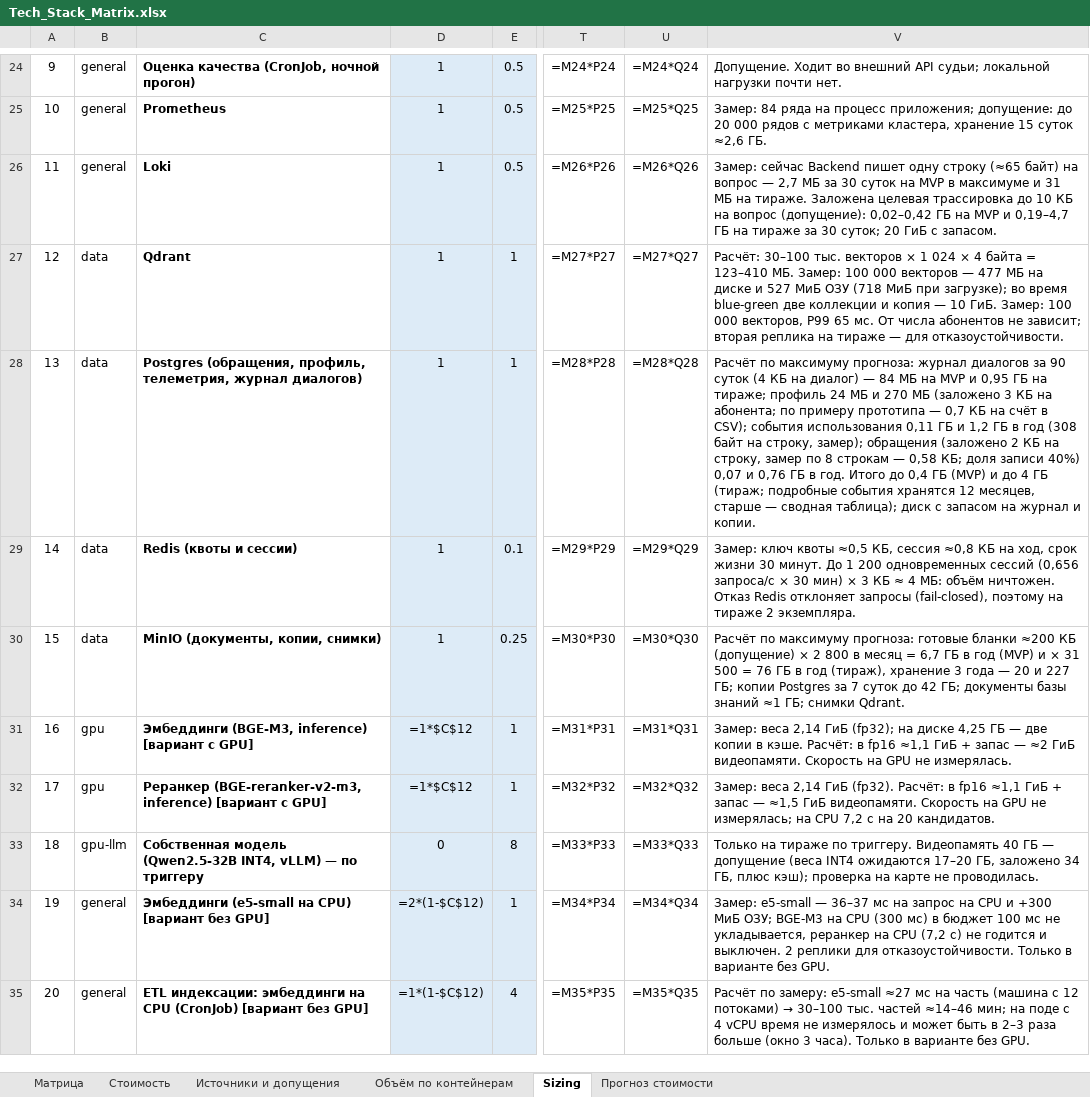
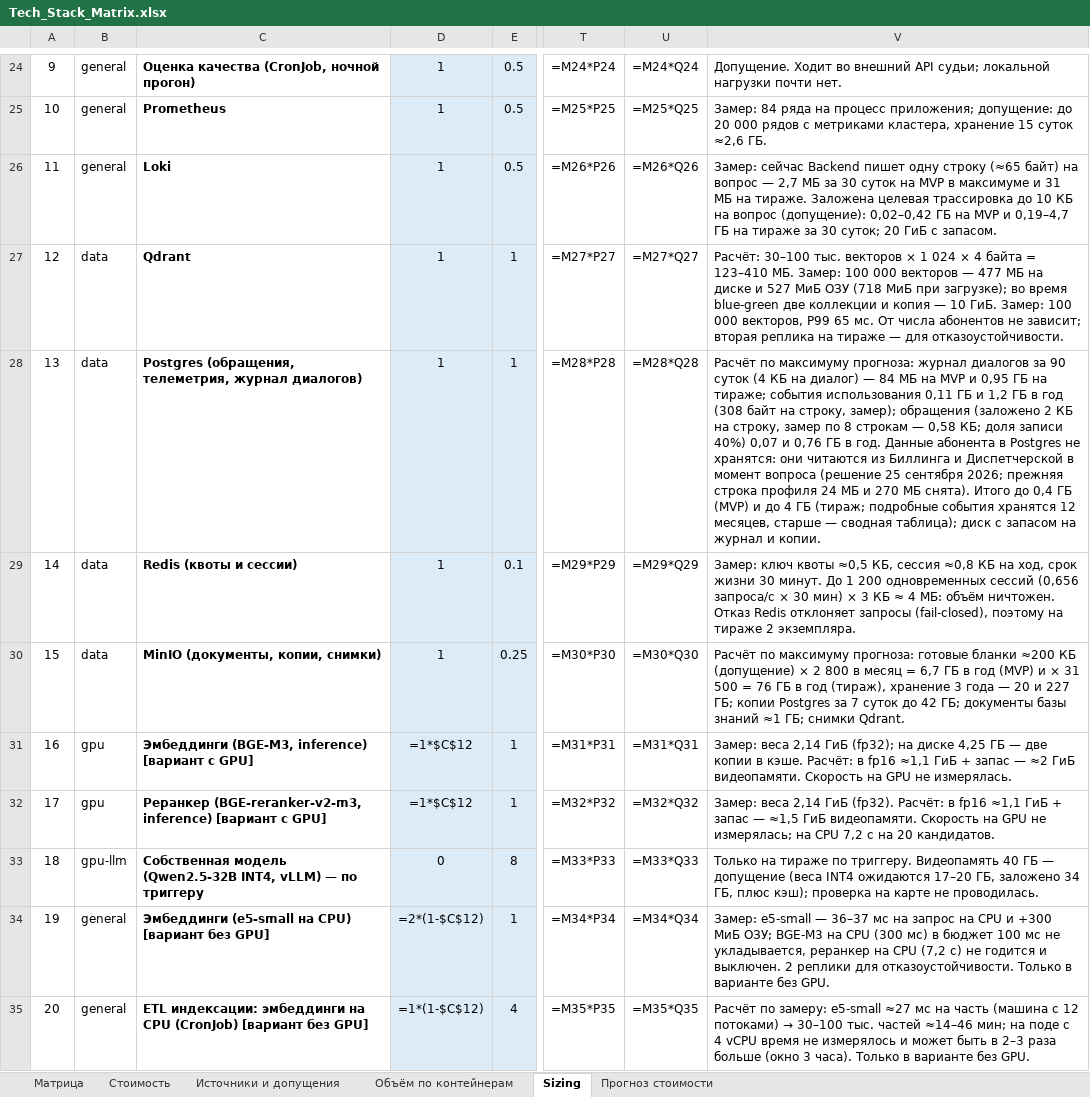
Before and after one commit to barinoff1989/vodokanal-assistant, an Excel workbook: AI_docs/Tech_Stack_Matrix.xlsx, sheet Sizing, drawn as a sheet; only a part is shown, gaps mark what is left out; values as stored, in another font and other column widths than the file's, no borders; formulas without a stored value are shown as written; the diff names each change by its address in the sheet, - before the commit and + after, or states it on an @@ line.

```diff
--- a/AI_docs/Tech_Stack_Matrix.xlsx (sheet Sizing)
+++ b/AI_docs/Tech_Stack_Matrix.xlsx (sheet Sizing)
-C28: Postgres (обращения, профиль, телеметрия, журнал…
+C28: Postgres (обращения, телеметрия, журнал…
-V28: …на тираже; профиль 24 МБ и 270 МБ (заложено 3 КБ на абонента; по примеру прототипа — 0,7 КБ на счёт в CSV); события использования 0,11 ГБ и 1,2 ГБ в год (308 байт на строку, замер); обращения (заложено 2 КБ на строку, замер по 8 строкам — 0,58 КБ; доля записи 40%) 0,07 и 0,76 ГБ в год. Итого до…
+V28: …на тираже; события использования 0,11 ГБ и 1,2 ГБ в год (308 байт на строку, замер); обращения (заложено 2 КБ на строку, замер по 8 строкам — 0,58 КБ; доля записи 40%) 0,07 и 0,76 ГБ в год. Данные абонента в Postgres не хранятся: они читаются из Биллинга и Диспетчерской в момент вопроса (решение 25 сентября 2026; прежняя строка профиля 24 МБ и 270 МБ снята). Итого до…
```
Also changed, not shown: sheet Матрица, sheet Объём по контейнерам, 3 other files.
